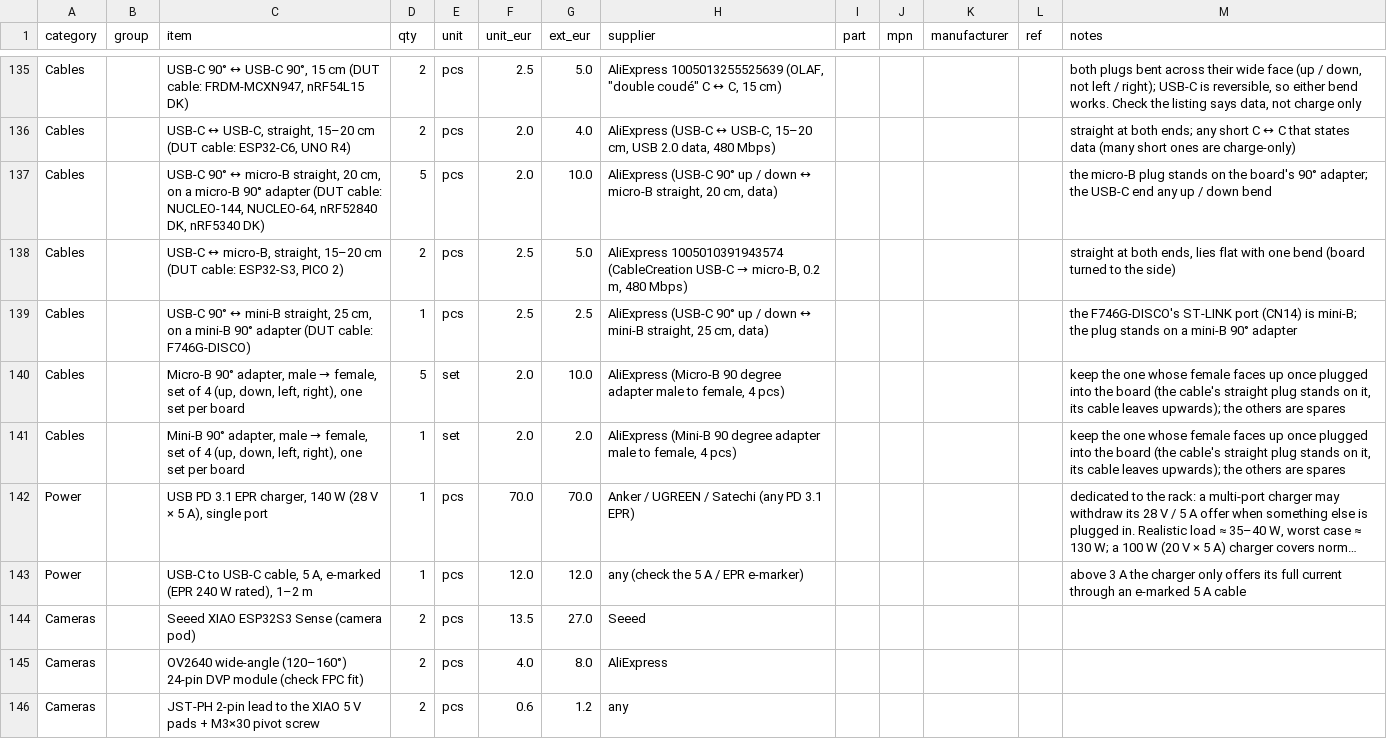
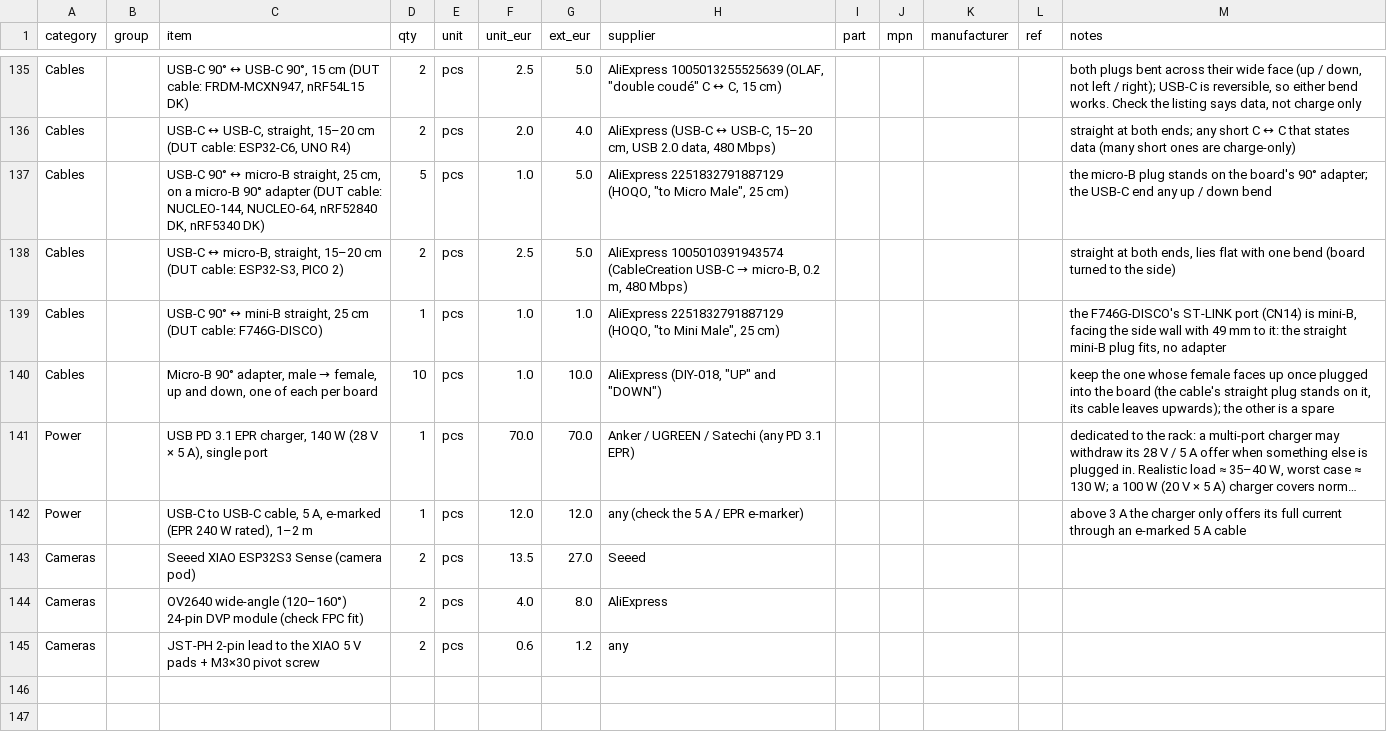
Before and after one commit to kartben/hw-testing-rack, a CSV file: bom/rack-bom.csv, drawn as a sheet; only a part is shown, gaps mark what is left out; long unchanged cells end in …; the diff names each change by its address in the sheet, - before the commit and + after, or states it on an @@ line.

```diff
--- a/bom/rack-bom.csv
+++ b/bom/rack-bom.csv
-C137 (item): …micro-B straight, 20 cm, on…
+C137 (item): …micro-B straight, 25 cm, on…
-F137 (unit_eur): 2.0
+F137 (unit_eur): 1.0
-G137 (ext_eur): 10.0
+G137 (ext_eur): 5.0
-H137 (supplier): AliExpress (USB-C 90° up / down ↔ micro-B straight, 20 cm, data)
+H137 (supplier): AliExpress 2251832791887129 (HOQO, "to Micro Male", 25 cm)
-C139 (item): …straight, 25 cm, on a mini-B 90° adapter (DUT cable:…
+C139 (item): …straight, 25 cm (DUT cable:…
-F139 (unit_eur): 2.5
+F139 (unit_eur): 1.0
-G139 (ext_eur): 2.5
+G139 (ext_eur): 1.0
-H139 (supplier): AliExpress (USB-C 90° up / down ↔ mini-B straight, 25 cm, data)
+H139 (supplier): AliExpress 2251832791887129 (HOQO, "to Mini Male", 25 cm)
-M139 (notes): …(CN14) is mini-B; the plug stands on a mini-B 90° adapter
+M139 (notes): …(CN14) is mini-B, facing the side wall with 49 mm to it: the straight mini-B plug fits, no adapter
-C140 (item): …→ female, set of 4 (up, down, left, right), one set per board
+C140 (item): …→ female, up and down, one of each per board
-D140 (qty): 5
+D140 (qty): 10
-E140 (unit): set
+E140 (unit): pcs
-F140 (unit_eur): 2.0
+F140 (unit_eur): 1.0
-H140 (supplier): AliExpress (Micro-B 90 degree adapter male to female, 4 pcs)
+H140 (supplier): AliExpress (DIY-018, "UP" and "DOWN")
-M140 (notes): …upwards); the others are spares
+M140 (notes): …upwards); the other is a spare
-row 141: Cables |  | Mini-B 90° adapter, male → female, set of 4 (up, down, left, right), one set per board | 1 | set | 2.0 | 2.0 | AliExpress (Mini-B 90 degree adapter male to female, 4 pcs) |  |  |  |  | keep the one whose female faces up once plugged into the board (the cable's straight plug stands on it, its cable leaves upwards); the others are spares
```
Also changed, not shown: 6 other files.
